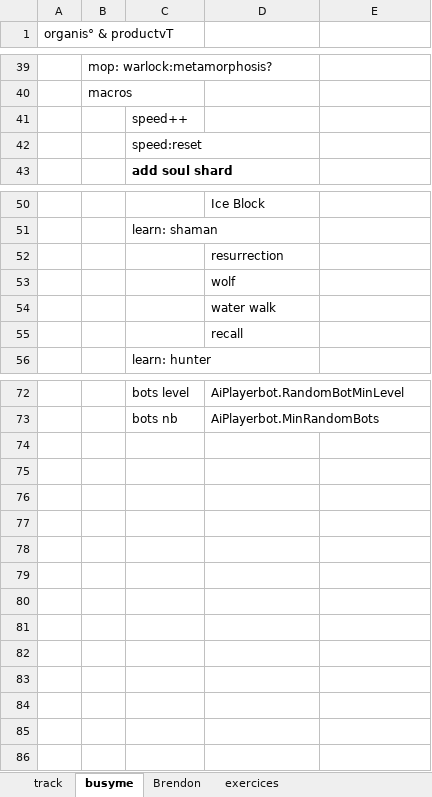
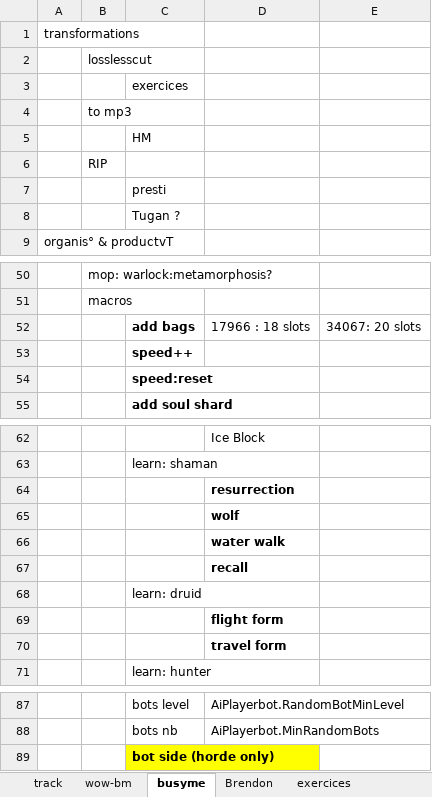
Before and after one commit to lenopgm/notes, an Excel workbook: track.xlsx, sheet busyme, drawn as a sheet; only a part is shown, gaps mark what is left out; values as stored, in another font and other column widths than the file's, no borders; addresses are those after the commit; the diff covers the shown part only; the diff names each change by its address in the sheet, - before the commit and + after, or states it on an @@ line.

```diff
--- a/track.xlsx (sheet busyme)
+++ b/track.xlsx (sheet busyme)
+sheet tab: wow-bm
+row 1: transformations
+row 2:  | losslesscut
+row 3:  |  | exercices
+row 4:  | to mp3
+row 5:  |  | HM
+row 6:  | RIP
+row 7:  |  | presti
+row 8:  |  | Tugan ?
+row 52:  |  | add bags | 17966 : 18 slots | 34067: 20 slots
-C53:C54 bold: off
+C53:C54 bold: on
-D64:D67 bold: off
+D64:D67 bold: on
+row 68:  |  | learn: druid
+row 69:  |  |  | flight form
+row 70:  |  |  | travel form
+row 89:  |  | bot side (horde only)
```
Also changed, not shown: 3 added rows elsewhere in this sheet, sheet track, 2 other files.
